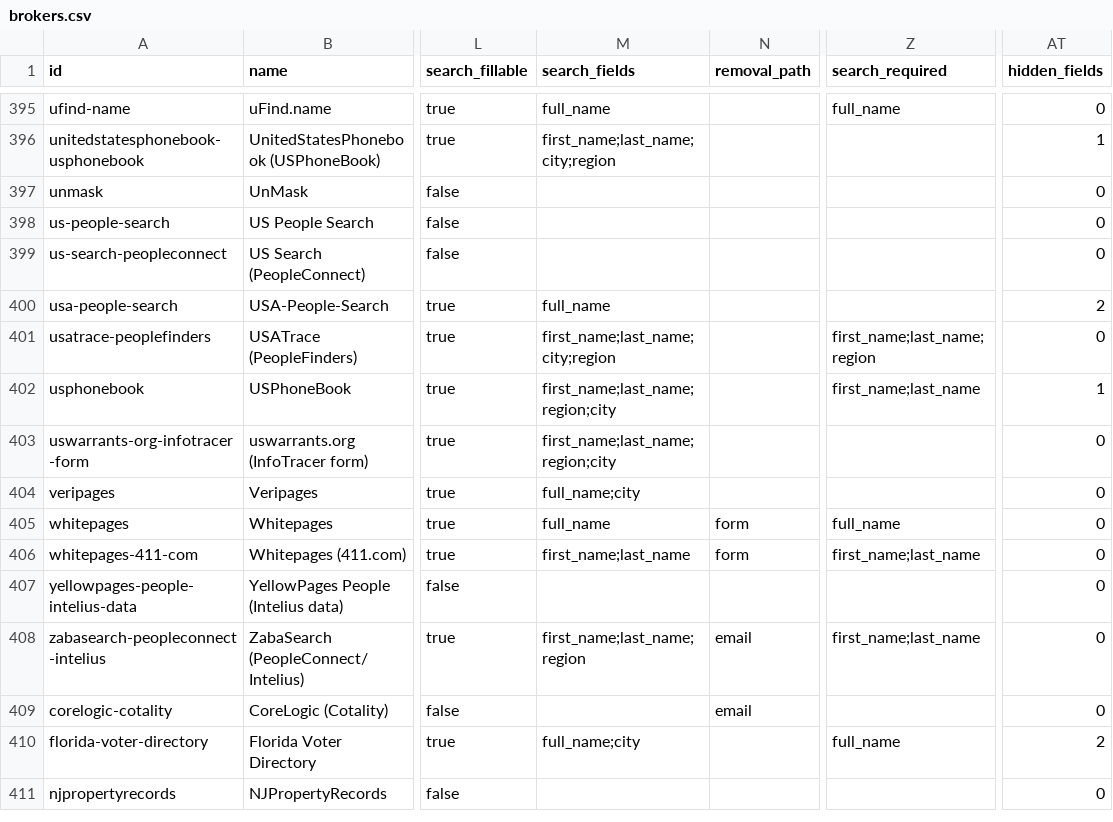
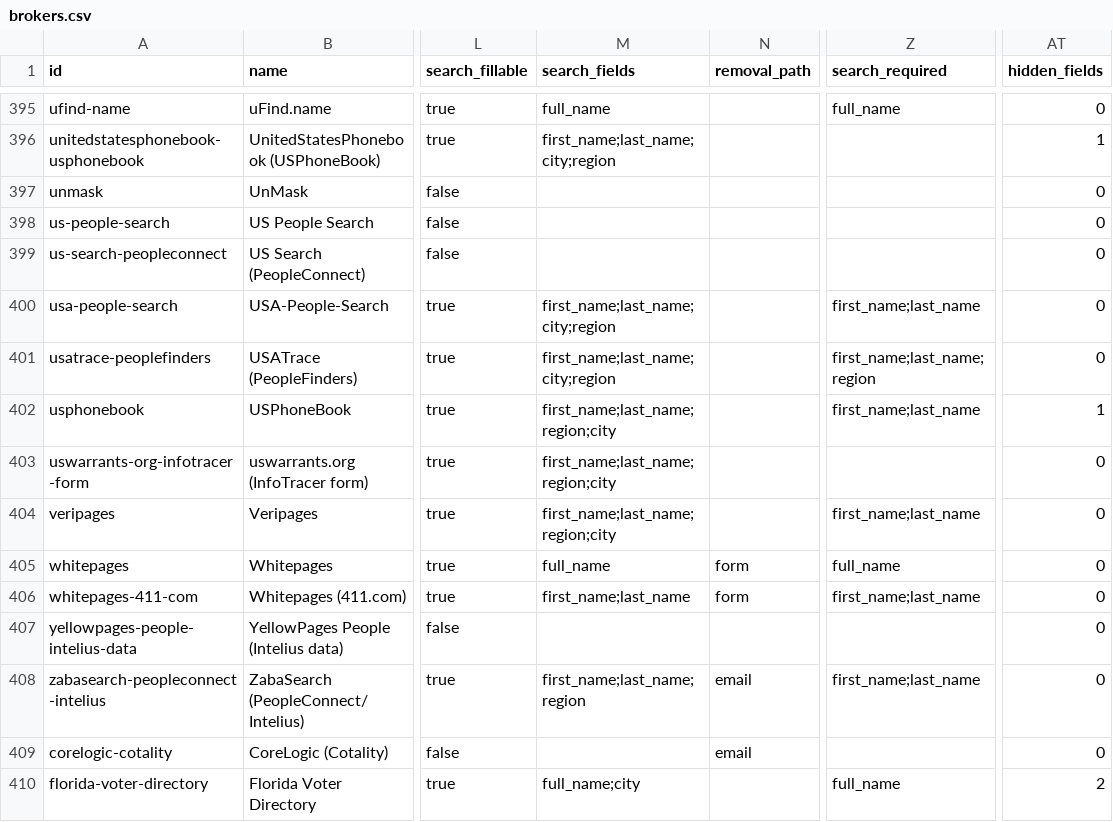
Before and after one commit to cvs0/data-brokers-list, a CSV file: data/v4/brokers.csv, drawn as a sheet; only a part is shown, gaps mark what is left out; the shorter side is filled out with more unchanged rows; the diff names each change by its address in the sheet, - before the commit and + after, or states it on an @@ line.

Commit message:
v4: result paths for VeriPages and USA People Search (live-checked 2026-10-18)

```diff
--- a/data/v4/brokers.csv
+++ b/data/v4/brokers.csv
-M400 (search_fields): full_name
+M400 (search_fields): first_name;last_name;city;region
-Z400 (search_required): (empty)
+Z400 (search_required): first_name;last_name
-AT400 (hidden_fields): 2
+AT400 (hidden_fields): 0
-M404 (search_fields): full_name;city
+M404 (search_fields): first_name;last_name;region;city
-Z404 (search_required): (empty)
+Z404 (search_required): first_name;last_name
```
Also changed, not shown: 3 other files.
